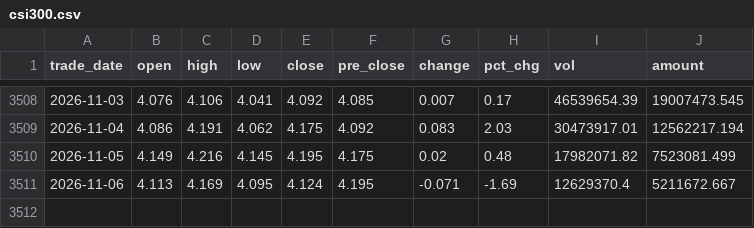
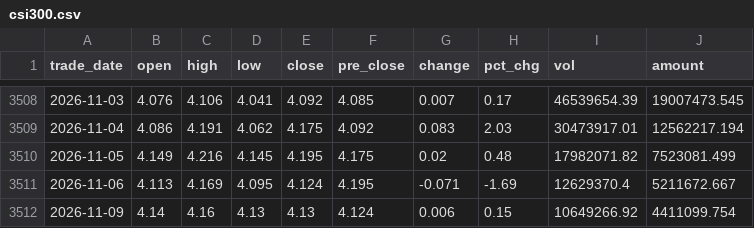
Before and after one commit to 0x3st/mahoupao, a CSV file: data/export/csi300.csv, drawn as a sheet; only a part is shown, gaps mark what is left out; the diff names each change by its address in the sheet, - before the commit and + after, or states it on an @@ line.

```diff
--- a/data/export/csi300.csv
+++ b/data/export/csi300.csv
+row 3512: 2026-11-09 | 4.14 | 4.16 | 4.13 | 4.13 | 4.124 | 0.006 | 0.15 | 10649266.92 | 4411099.754
```
Also changed, not shown: data/export/daily_returns.csv, data/export/gold.csv, 6 other files.
